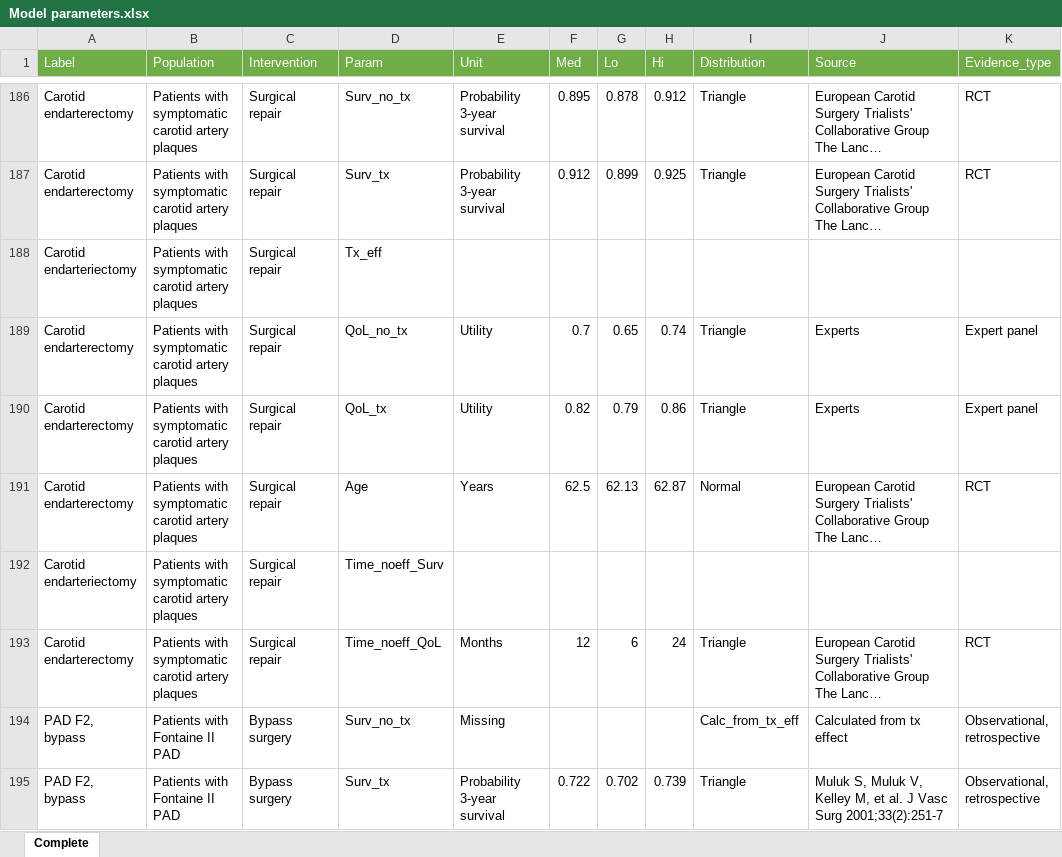
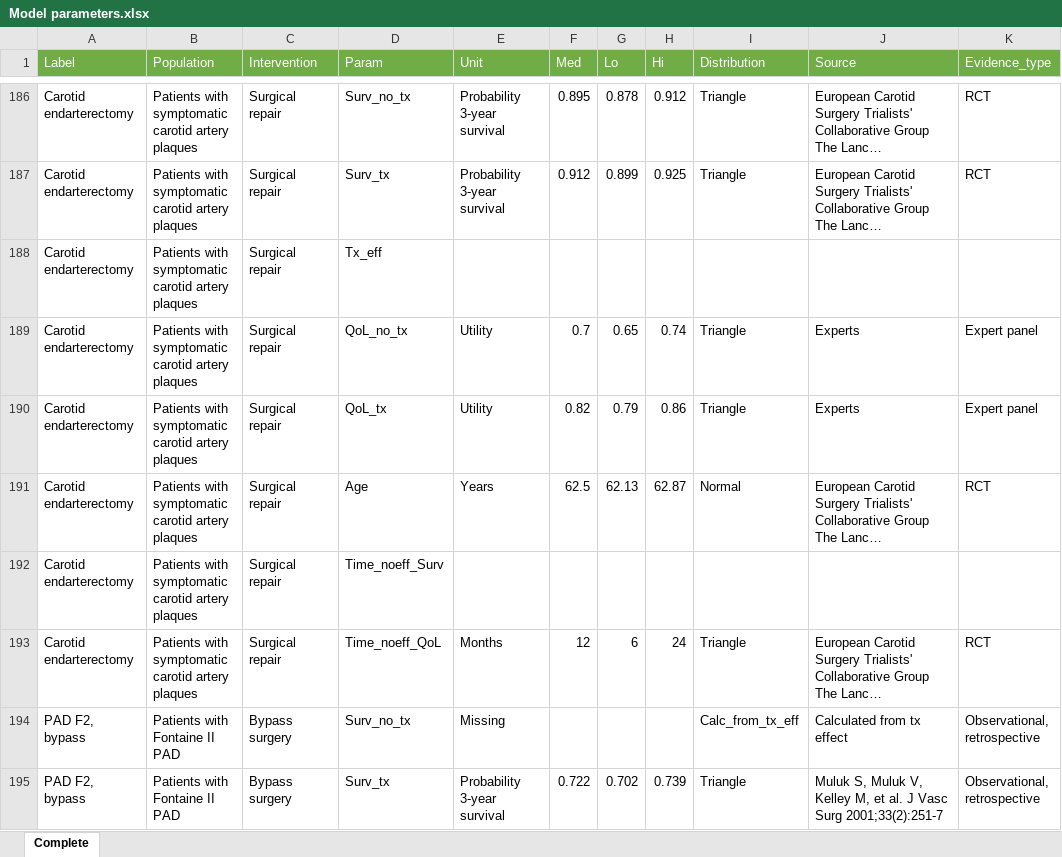
Before and after one commit to bgravesteijn/Utilitarian-distribution-of-OR-capacity-during-COVID-19, an Excel workbook: Data/Model parameters.xlsx, sheet Complete, drawn as a sheet; only a part is shown, gaps mark what is left out; long unchanged cells end in …; values as stored, in another font and other column widths than the file's, no borders; table styles not drawn; the diff names each change by its address in the sheet, - before the commit and + after, or states it on an @@ line.

Commit message:
Create a new dataset with names only

```diff
--- a/Data/Model parameters.xlsx (sheet Complete)
+++ b/Data/Model parameters.xlsx (sheet Complete)
-A188 (Label): Carotid endarteriectomy
+A188 (Label): Carotid endarterectomy
-A192 (Label): Carotid endarteriectomy
+A192 (Label): Carotid endarterectomy
```
Also changed, not shown: Data/Sleutellijst_hix_onzedata.xlsx, 3 other files.
